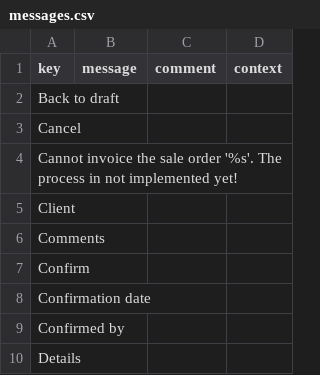
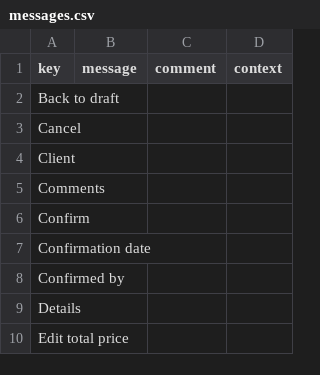
Before and after one commit to mga-axelor/open-platform-formation, a CSV file: modules/sale/src/main/resources/i18n/messages.csv, drawn as a sheet; only a part is shown; the shorter side is filled out with more unchanged rows.

```diff
--- a/modules/sale/src/main/resources/i18n/messages.csv
+++ b/modules/sale/src/main/resources/i18n/messages.csv
@@ -3,3 +3,2 @@
 "Cancel",,,
-"Cannot invoice the sale order '%s'. The process in not implemented yet!",,,
 "Client",,,
```
Also changed, not shown: modules/sale/src/main/resources/i18n/messages_en.csv, modules/sale/src/main/resources/i18n/messages_fr.csv, 2 other files.
